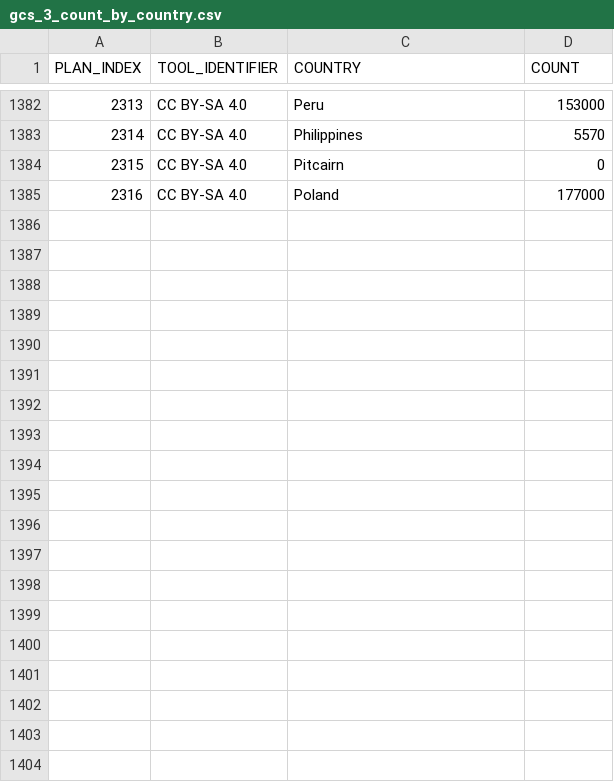
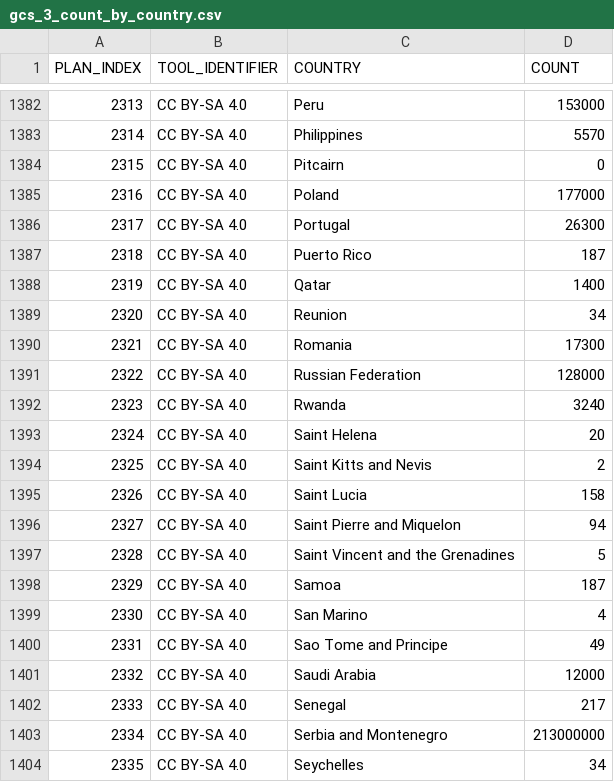
Before and after one commit to creativecommons/quantifying, a CSV file: data/2024Q4/1-fetch/gcs_3_count_by_country.csv, drawn as a sheet; only a part is shown, gaps mark what is left out; the diff covers the shown part only; the diff names each change by its address in the sheet, - before the commit and + after, or states it on an @@ line.

Commit message:
Add and commit new Google Custom Search (GCS) data for 2024Q4

```diff
--- a/data/2024Q4/1-fetch/gcs_3_count_by_country.csv
+++ b/data/2024Q4/1-fetch/gcs_3_count_by_country.csv
+row 1386: 2317 | CC BY-SA 4.0 | Portugal | 26300
+row 1387: 2318 | CC BY-SA 4.0 | Puerto Rico | 187
+row 1388: 2319 | CC BY-SA 4.0 | Qatar | 1400
+row 1389: 2320 | CC BY-SA 4.0 | Reunion | 34
+row 1390: 2321 | CC BY-SA 4.0 | Romania | 17300
+row 1391: 2322 | CC BY-SA 4.0 | Russian Federation | 128000
+row 1392: 2323 | CC BY-SA 4.0 | Rwanda | 3240
+row 1393: 2324 | CC BY-SA 4.0 | Saint Helena | 20
+row 1394: 2325 | CC BY-SA 4.0 | Saint Kitts and Nevis | 2
+row 1395: 2326 | CC BY-SA 4.0 | Saint Lucia | 158
+row 1396: 2327 | CC BY-SA 4.0 | Saint Pierre and Miquelon | 94
+row 1397: 2328 | CC BY-SA 4.0 | Saint Vincent and the Grenadines | 5
+row 1398: 2329 | CC BY-SA 4.0 | Samoa | 187
+row 1399: 2330 | CC BY-SA 4.0 | San Marino | 4
+row 1400: 2331 | CC BY-SA 4.0 | Sao Tome and Principe | 49
+row 1401: 2332 | CC BY-SA 4.0 | Saudi Arabia | 12000
+row 1402: 2333 | CC BY-SA 4.0 | Senegal | 217
+row 1403: 2334 | CC BY-SA 4.0 | Serbia and Montenegro | 213000000
+row 1404: 2335 | CC BY-SA 4.0 | Seychelles | 34
```
Also changed, not shown: 10 added rows elsewhere in this file.
